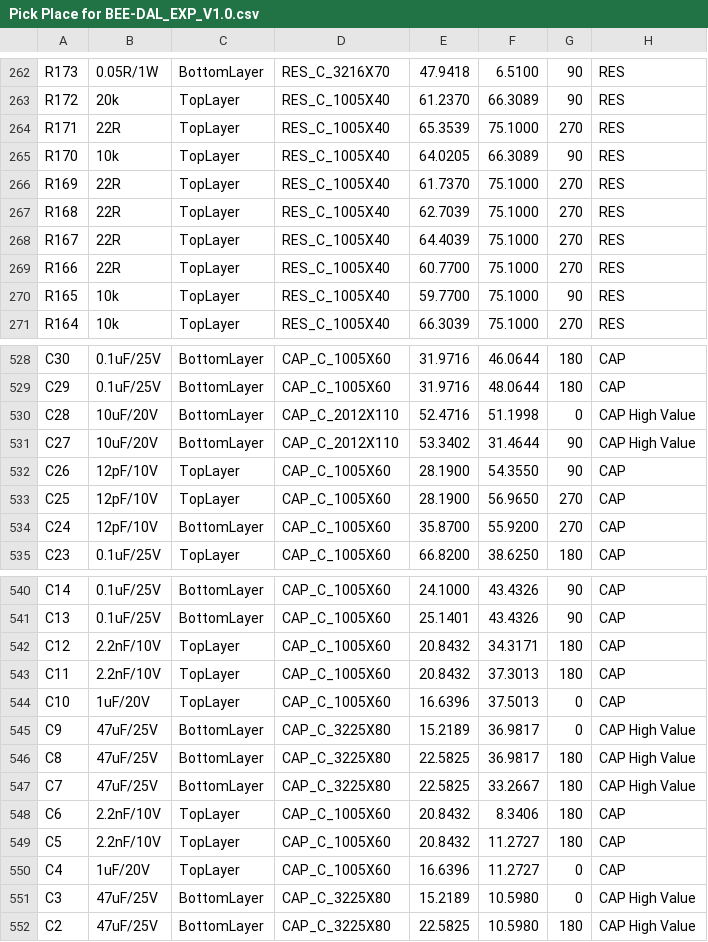
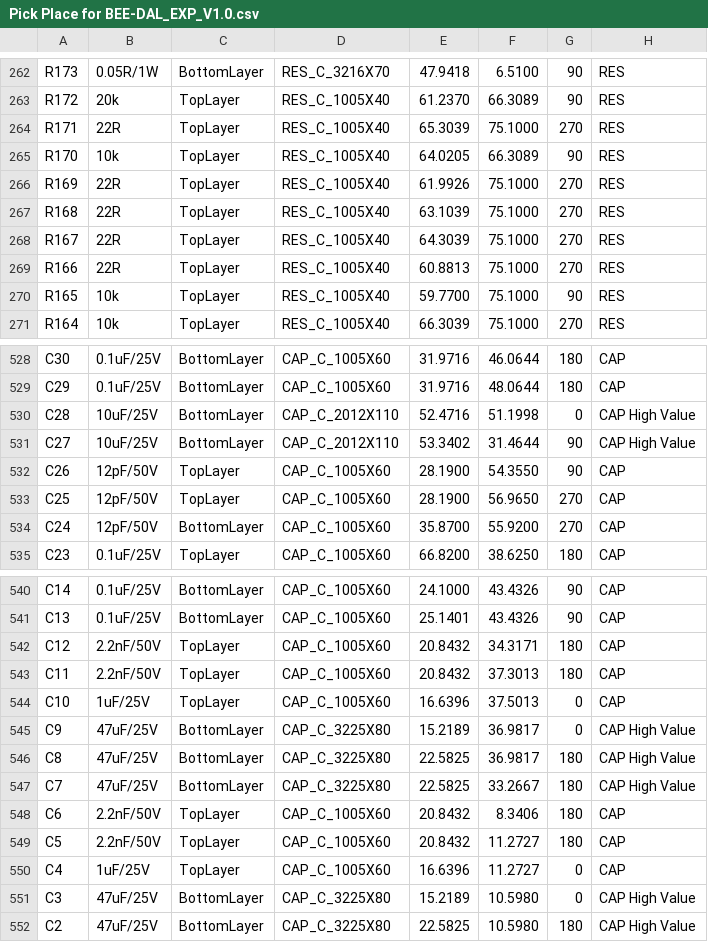
Before and after one commit to baobuibk/SpaceLiin_BEE-DAL_EXP_V1.0_HW, a CSV file: 05_SMT/Pick Place for BEE-DAL_EXP_V1.0.csv, drawn as a sheet; only a part is shown, gaps mark what is left out; the diff covers the shown part only; the diff names each change by its address in the sheet, - before the commit and + after, or states it on an @@ line.

```diff
--- a/05_SMT/Pick Place for BEE-DAL_EXP_V1.0.csv
+++ b/05_SMT/Pick Place for BEE-DAL_EXP_V1.0.csv
-E264: 65.3539
+E264: 65.3039
-E266: 61.7370
+E266: 61.9926
-E267: 62.7039
+E267: 63.1039
-E268: 64.4039
+E268: 64.3039
-E269: 60.7700
+E269: 60.8813
-B530:B531: 10uF/20V
+B530:B531: 10uF/25V
-B532:B534: 12pF/10V
+B532:B534: 12pF/50V
-B542:B543: 2.2nF/10V
+B542:B543: 2.2nF/50V
-B544: 1uF/20V
+B544: 1uF/25V
-B548:B549: 2.2nF/10V
+B548:B549: 2.2nF/50V
-B550: 1uF/20V
+B550: 1uF/25V
```
Also changed, not shown: 25 edited cells elsewhere in this file, 33 other files.
